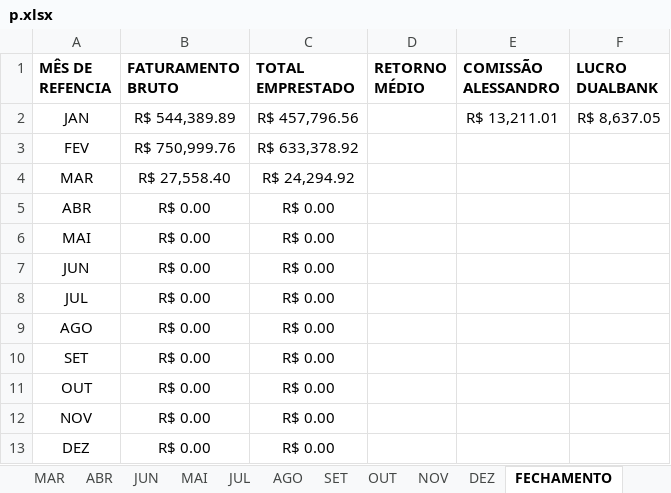
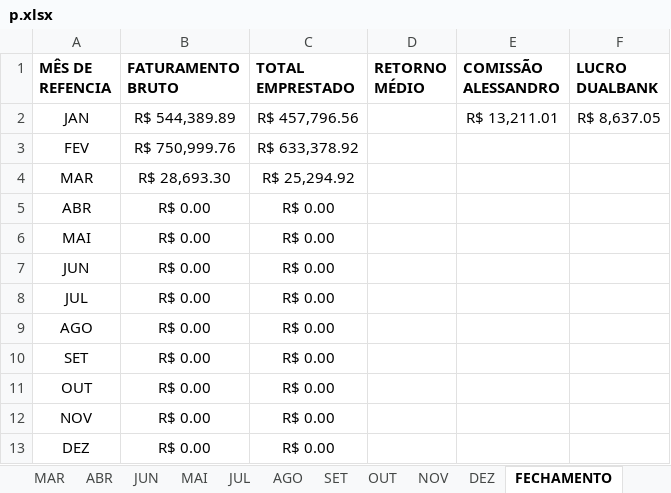
Before and after one commit to Xesadas/oscar, an Excel workbook: p.xlsx, sheet FECHAMENTO, drawn as a sheet; values as stored, in another font and other column widths than the file's, no borders; charts and pictures not drawn; the diff names each change by its address in the sheet, - before the commit and + after, or states it on an @@ line.

```diff
--- a/p.xlsx (sheet FECHAMENTO)
+++ b/p.xlsx (sheet FECHAMENTO)
-B4 (FATURAMENTO BRUTO): R$ 27,558.40
+B4 (FATURAMENTO BRUTO): R$ 28,693.30
-C4 (TOTAL EMPRESTADO): R$ 24,294.92
+C4 (TOTAL EMPRESTADO): R$ 25,294.92
```
Also changed, not shown: sheet MAR.
